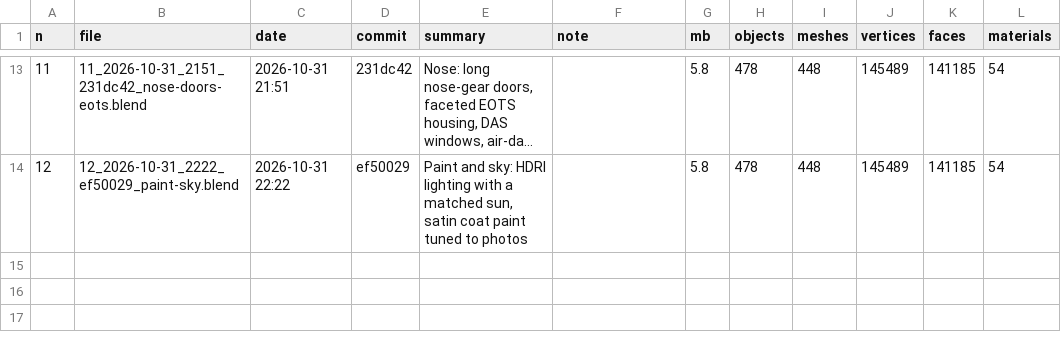
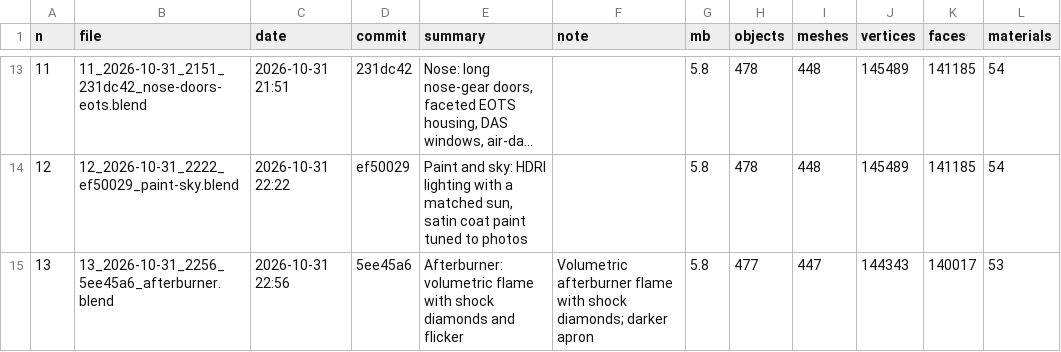
Before and after one commit to Sharpen6/F-35I, a CSV file: blend/history/index.csv, drawn as a sheet; only a part is shown, gaps mark what is left out; long unchanged cells end in ….

```diff
--- a/blend/history/index.csv
+++ b/blend/history/index.csv
@@ -14 +14,2 @@ n,file,date,commit,summary,note,mb,objects,meshes,vertices,faces,materials
 12,12_2026-10-31_2222_ef50029_paint-sky.blend,2026-10-31 22:22,ef50029,"Paint and sky: HDRI lighting with a matched sun, satin coat paint tuned to photos",,5.8,478,448,145489,141185,54
+13,13_2026-10-31_2256_5ee45a6_afterburner.blend,2026-10-31 22:56,5ee45a6,Afterburner: volumetric flame with shock diamonds and flicker,Volumetric afterburner flame with shock diamonds; darker apron,5.8,477,447,144343,140017,53
```
Also changed, not shown: 2 other files.
